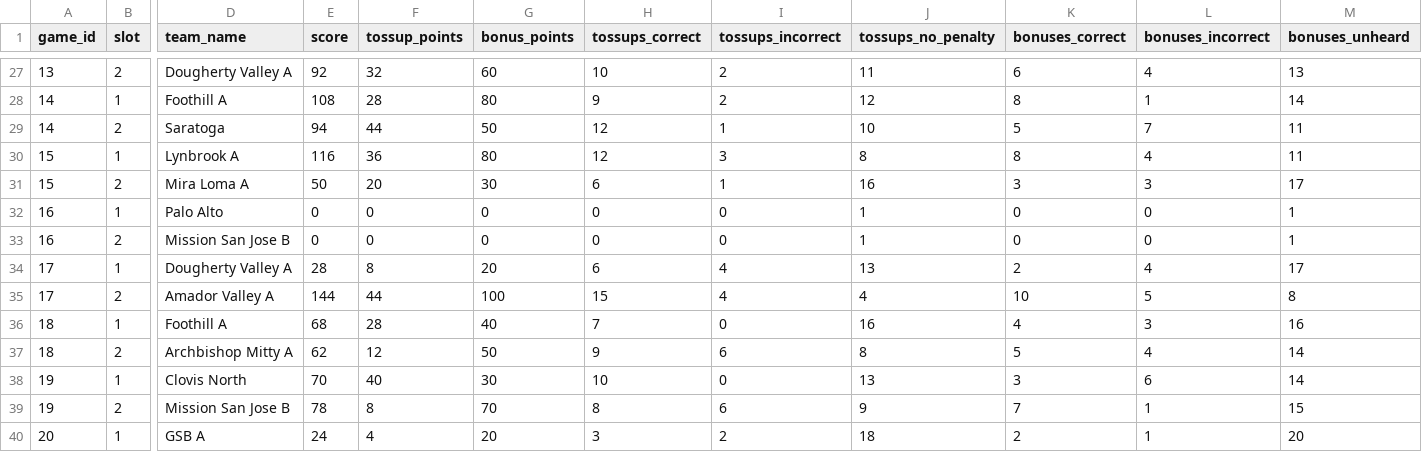
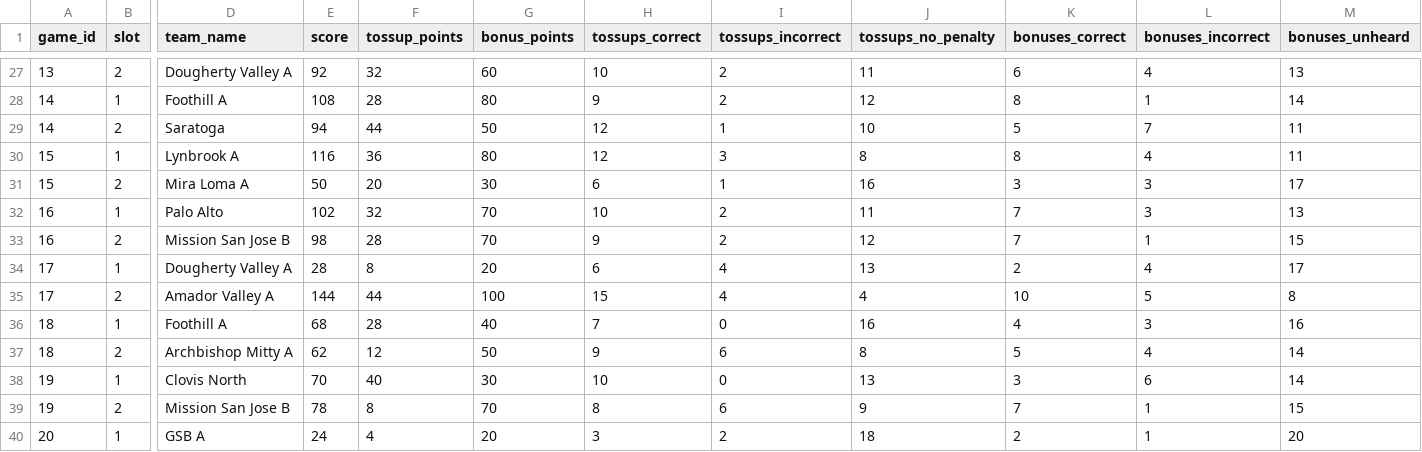
Before and after one commit to xpoes123/scibowl-org, a CSV file: stats/stanford-science-bowl/facts/game_teams.csv, drawn as a sheet; only a part is shown, gaps mark what is left out; the diff names each change by its address in the sheet, - before the commit and + after, or states it on an @@ line.

```diff
--- a/stats/stanford-science-bowl/facts/game_teams.csv
+++ b/stats/stanford-science-bowl/facts/game_teams.csv
-E32 (score): 0
+E32 (score): 102
-F32 (tossup_points): 0
+F32 (tossup_points): 32
-G32:G33 (bonus_points): 0
+G32:G33 (bonus_points): 70
-H32 (tossups_correct): 0
+H32 (tossups_correct): 10
-I32:I33 (tossups_incorrect): 0
+I32:I33 (tossups_incorrect): 2
-J32 (tossups_no_penalty): 1
+J32 (tossups_no_penalty): 11
-K32:K33 (bonuses_correct): 0
+K32:K33 (bonuses_correct): 7
-L32 (bonuses_incorrect): 0
+L32 (bonuses_incorrect): 3
-M32 (bonuses_unheard): 1
+M32 (bonuses_unheard): 13
-E33 (score): 0
+E33 (score): 98
-F33 (tossup_points): 0
+F33 (tossup_points): 28
-H33 (tossups_correct): 0
+H33 (tossups_correct): 9
-J33 (tossups_no_penalty): 1
+J33 (tossups_no_penalty): 12
-L33 (bonuses_incorrect): 0
+L33 (bonuses_incorrect): 1
-M33 (bonuses_unheard): 1
+M33 (bonuses_unheard): 15
```
Also changed, not shown: stats/stanford-science-bowl/individual_standings__math.csv, stats/stanford-science-bowl/team_standings__biology.csv, 17 other files.
